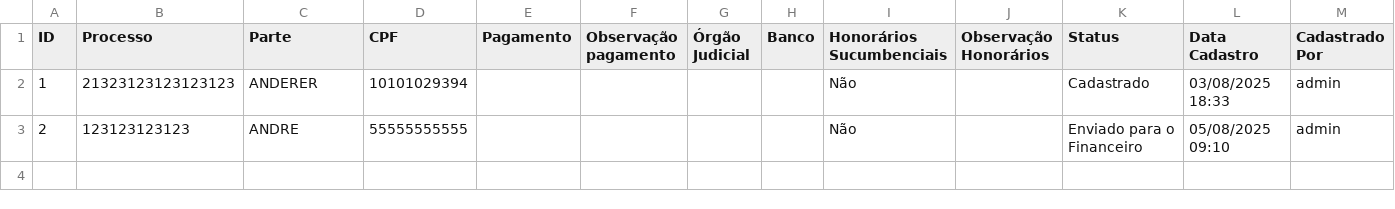
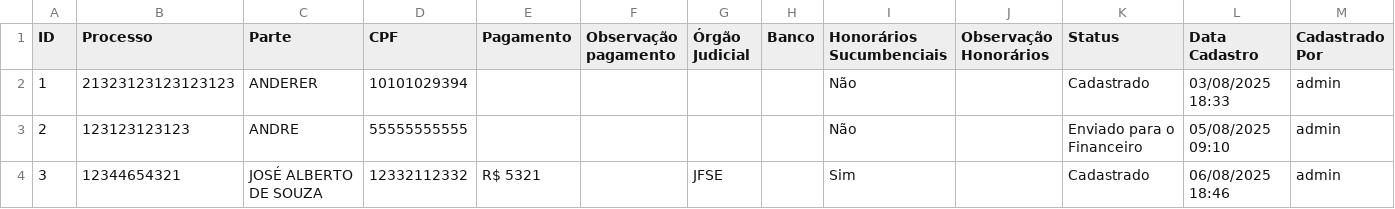
Before and after one commit to leoparipiranga/capistrano_processos, a CSV file: bases/lista_alvaras.csv, drawn as a sheet; only a part is shown; rows hold the shown columns only; the diff names each change by its address in the sheet, - before the commit and + after, or states it on an @@ line.

Commit message:
Atualização via Streamlit 06/08/2025 18:46:55

```diff
--- a/bases/lista_alvaras.csv
+++ b/bases/lista_alvaras.csv
+row 4: 3 | 12344654321 | JOSÉ ALBERTO DE SOUZA | 12332112332 | R$ 5321 |  | JFSE |  | Sim |  | Cadastrado | 06/08/2025 18:46 | admin
```
